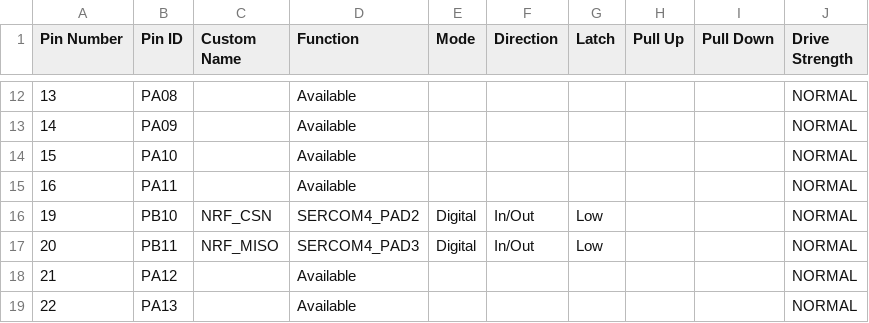
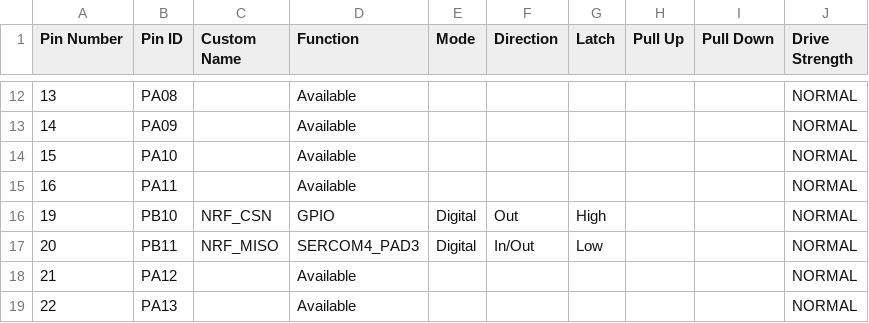
Before and after one commit to Tomas-Kuchta-FPV/HacingTheSAMD20RadnoBoard, a CSV file: src/NRF905-Send/src/config/default/pin_configurations.csv, drawn as a sheet; only a part is shown, gaps mark what is left out.

```diff
--- a/src/NRF905-Send/src/config/default/pin_configurations.csv
+++ b/src/NRF905-Send/src/config/default/pin_configurations.csv
@@ -15,3 +15,3 @@ Pin Number,Pin ID,Custom Name,Function,Mode, Direction,Latch,Pull Up,Pull Down,D
 16,PA11,,Available,,,,,,NORMAL
-19,PB10,NRF_CSN,SERCOM4_PAD2,Digital,In/Out,Low,,,NORMAL
+19,PB10,NRF_CSN,GPIO,Digital,Out,High,,,NORMAL
 20,PB11,NRF_MISO,SERCOM4_PAD3,Digital,In/Out,Low,,,NORMAL
```
Also changed, not shown: 12 other files.
